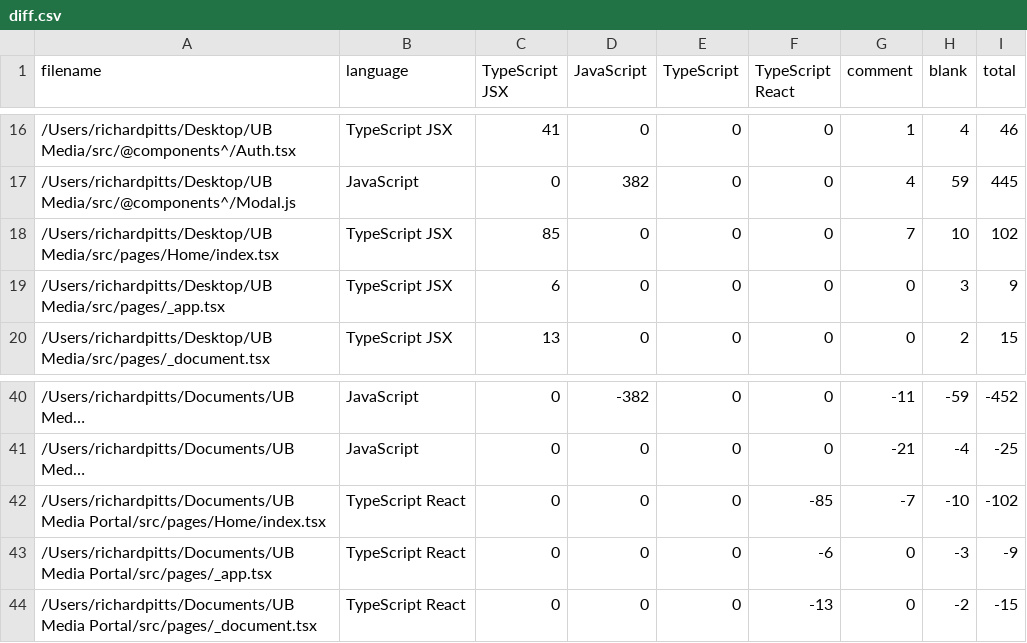
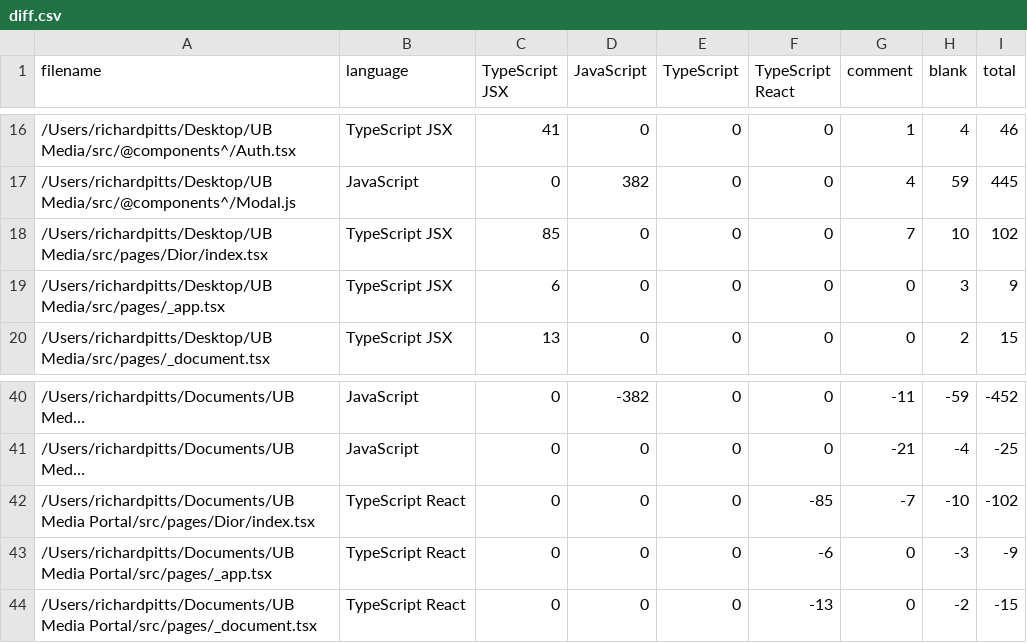
Before and after one commit to rep999/Ulta-proto, a CSV file: .VSCodeCounter/2023-02-12_19-27-44/diff.csv, drawn as a sheet; only a part is shown, gaps mark what is left out; long unchanged cells end in …; the diff names each change by its address in the sheet, - before the commit and + after, or states it on an @@ line.

```diff
--- a/.VSCodeCounter/2023-02-12_19-27-44/diff.csv
+++ b/.VSCodeCounter/2023-02-12_19-27-44/diff.csv
-A18 (filename): /Users/richardpitts/Desktop/UB Media/src/pages/Home/index.tsx
+A18 (filename): /Users/richardpitts/Desktop/UB Media/src/pages/Dior/index.tsx
-A42 (filename): /Users/richardpitts/Documents/UB Media Portal/src/pages/Home/index.tsx
+A42 (filename): /Users/richardpitts/Documents/UB Media Portal/src/pages/Dior/index.tsx
```
Also changed, not shown: .VSCodeCounter/2023-02-11_10-58-41/results.csv, .VSCodeCounter/2023-02-11_12-39-53/results.csv, 40 other files.
